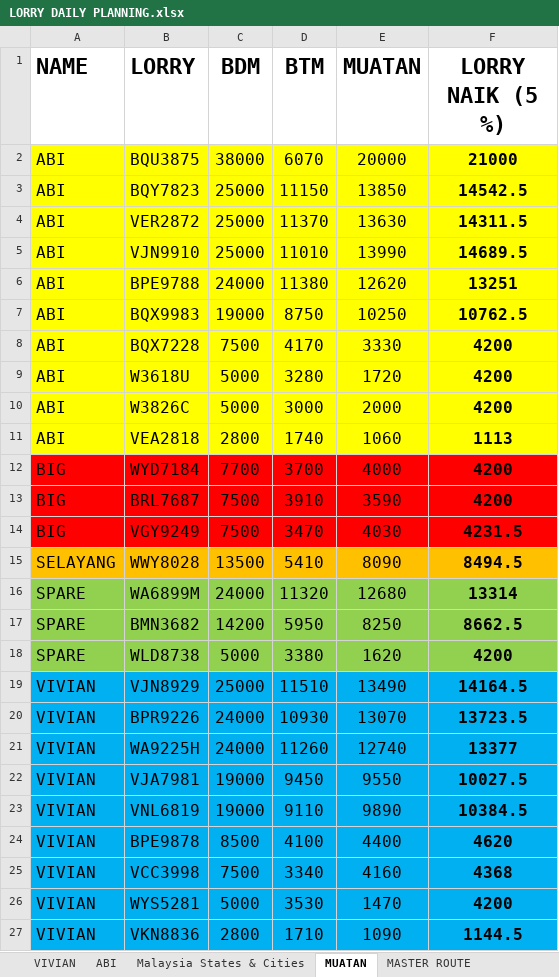
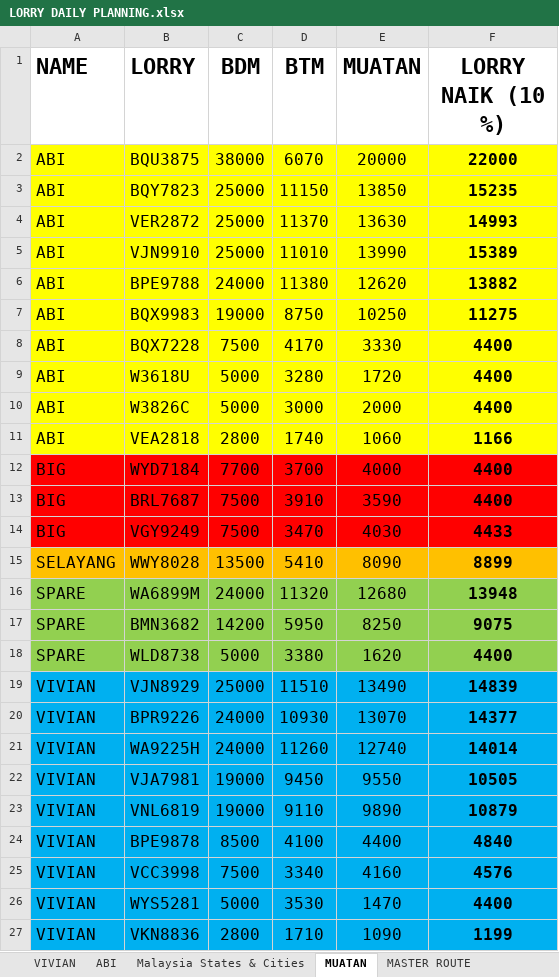
Before and after one commit to AlisonOoi123/DO_bot, an Excel workbook: data/LORRY DAILY PLANNING.xlsx, sheet MUATAN, drawn as a sheet; values as stored, in another font and other column widths than the file's, no borders; the diff names each change by its address in the sheet, - before the commit and + after, or states it on an @@ line.

```diff
--- a/data/LORRY DAILY PLANNING.xlsx (sheet MUATAN)
+++ b/data/LORRY DAILY PLANNING.xlsx (sheet MUATAN)
-F1: LORRY NAIK (5 %)
+F1: LORRY NAIK (10 %)
-F2 (LORRY NAIK (10 %)): 21000
+F2 (LORRY NAIK (10 %)): 22000
-F3 (LORRY NAIK (10 %)): 14542.5
+F3 (LORRY NAIK (10 %)): 15235
-F4 (LORRY NAIK (10 %)): 14311.5
+F4 (LORRY NAIK (10 %)): 14993
-F5 (LORRY NAIK (10 %)): 14689.5
+F5 (LORRY NAIK (10 %)): 15389
-F6 (LORRY NAIK (10 %)): 13251
+F6 (LORRY NAIK (10 %)): 13882
-F7 (LORRY NAIK (10 %)): 10762.5
+F7 (LORRY NAIK (10 %)): 11275
-F8:F10 (LORRY NAIK (10 %)): 4200
+F8:F10 (LORRY NAIK (10 %)): 4400
-F11 (LORRY NAIK (10 %)): 1113
+F11 (LORRY NAIK (10 %)): 1166
-F12:F13 (LORRY NAIK (10 %)): 4200
+F12:F13 (LORRY NAIK (10 %)): 4400
-F14 (LORRY NAIK (10 %)): 4231.5
+F14 (LORRY NAIK (10 %)): 4433
-F15 (LORRY NAIK (10 %)): 8494.5
+F15 (LORRY NAIK (10 %)): 8899
-F16 (LORRY NAIK (10 %)): 13314
+F16 (LORRY NAIK (10 %)): 13948
-F17 (LORRY NAIK (10 %)): 8662.5
+F17 (LORRY NAIK (10 %)): 9075
-F18 (LORRY NAIK (10 %)): 4200
+F18 (LORRY NAIK (10 %)): 4400
-F19 (LORRY NAIK (10 %)): 14164.5
+F19 (LORRY NAIK (10 %)): 14839
-F20 (LORRY NAIK (10 %)): 13723.5
+F20 (LORRY NAIK (10 %)): 14377
-F21 (LORRY NAIK (10 %)): 13377
+F21 (LORRY NAIK (10 %)): 14014
-F22 (LORRY NAIK (10 %)): 10027.5
+F22 (LORRY NAIK (10 %)): 10505
-F23 (LORRY NAIK (10 %)): 10384.5
+F23 (LORRY NAIK (10 %)): 10879
-F24 (LORRY NAIK (10 %)): 4620
+F24 (LORRY NAIK (10 %)): 4840
-F25 (LORRY NAIK (10 %)): 4368
+F25 (LORRY NAIK (10 %)): 4576
-F26 (LORRY NAIK (10 %)): 4200
+F26 (LORRY NAIK (10 %)): 4400
-F27 (LORRY NAIK (10 %)): 1144.5
+F27 (LORRY NAIK (10 %)): 1199
```
Also changed, not shown: sheet Malaysia States & Cities, sheet VIVIAN ROUTE, sheet ABI ROUTE, other sheet tabs.
